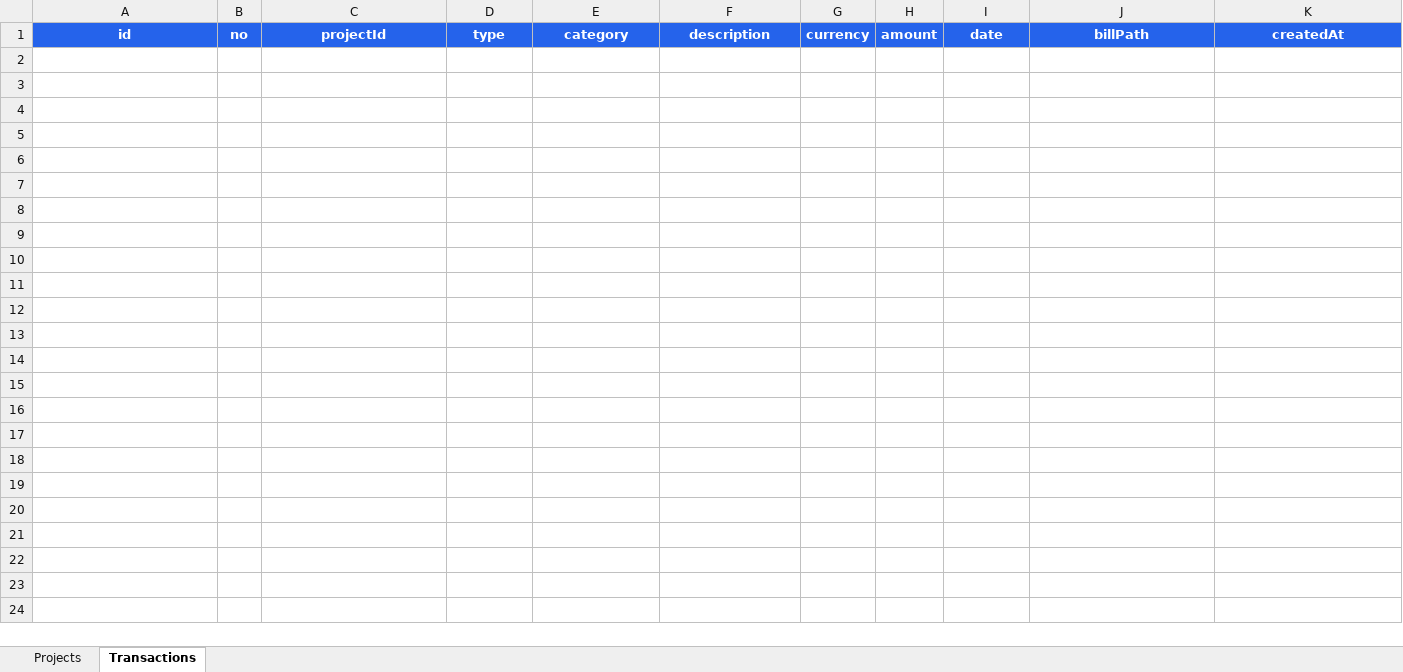
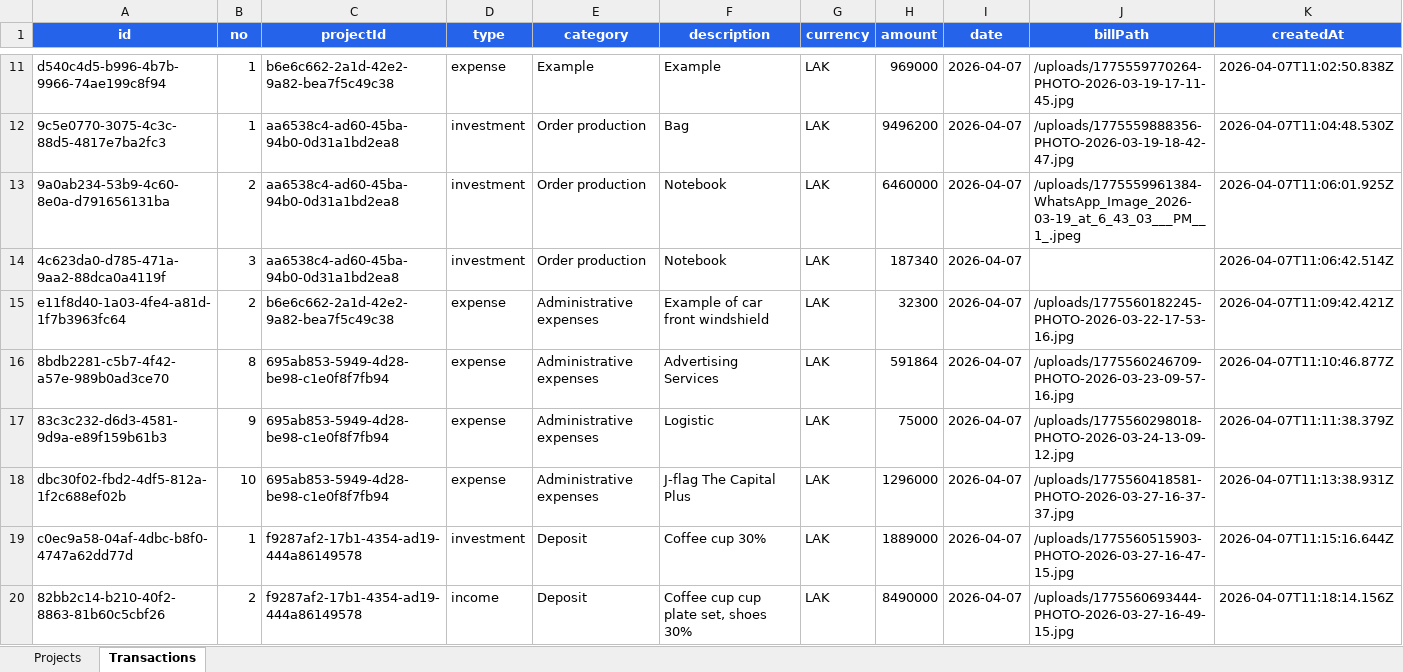
Before and after one commit to toto88888888toto/gr-budget-manager, an Excel workbook: data/budget.xlsx, sheet Transactions, drawn as a sheet; only a part is shown, gaps mark what is left out; values as stored, in another font and other column widths than the file's, no borders; rows hold the shown columns only; the diff covers the shown part only; the diff names each change by its address in the sheet, - before the commit and + after, or states it on an @@ line.

```diff
--- a/data/budget.xlsx (sheet Transactions)
+++ b/data/budget.xlsx (sheet Transactions)
+row 11: d540c4d5-b996-4b7b-9966-74ae199c8f94 | 1 | b6e6c662-2a1d-42e2-9a82-bea7f5c49c38 | expense | Example | Example | LAK | 969000 | 2026-04-07 | /uploads/1775559770264-PHOTO-2026-03-19-17-11-45.jpg | 2026-04-07T11:02:50.838Z
+row 12: 9c5e0770-3075-4c3c-88d5-4817e7ba2fc3 | 1 | aa6538c4-ad60-45ba-94b0-0d31a1bd2ea8 | investment | Order production | Bag | LAK | 9496200 | 2026-04-07 | /uploads/1775559888356-PHOTO-2026-03-19-18-42-47.jpg | 2026-04-07T11:04:48.530Z
+row 13: 9a0ab234-53b9-4c60-8e0a-d791656131ba | 2 | aa6538c4-ad60-45ba-94b0-0d31a1bd2ea8 | investment | Order production | Notebook | LAK | 6460000 | 2026-04-07 | /uploads/1775559961384-WhatsApp_Image_2026-03-19_at_6_43_03___PM__1_.jpeg | 2026-04-07T11:06:01.925Z
+row 14: 4c623da0-d785-471a-9aa2-88dca0a4119f | 3 | aa6538c4-ad60-45ba-94b0-0d31a1bd2ea8 | investment | Order production | Notebook | LAK | 187340 | 2026-04-07 |  | 2026-04-07T11:06:42.514Z
+row 15: e11f8d40-1a03-4fe4-a81d-1f7b3963fc64 | 2 | b6e6c662-2a1d-42e2-9a82-bea7f5c49c38 | expense | Administrative expenses | Example of car front windshield | LAK | 32300 | 2026-04-07 | /uploads/1775560182245-PHOTO-2026-03-22-17-53-16.jpg | 2026-04-07T11:09:42.421Z
+row 16: 8bdb2281-c5b7-4f42-a57e-989b0ad3ce70 | 8 | 695ab853-5949-4d28-be98-c1e0f8f7fb94 | expense | Administrative expenses | Advertising Services | LAK | 591864 | 2026-04-07 | /uploads/1775560246709-PHOTO-2026-03-23-09-57-16.jpg | 2026-04-07T11:10:46.877Z
+row 17: 83c3c232-d6d3-4581-9d9a-e89f159b61b3 | 9 | 695ab853-5949-4d28-be98-c1e0f8f7fb94 | expense | Administrative expenses | Logistic | LAK | 75000 | 2026-04-07 | /uploads/1775560298018-PHOTO-2026-03-24-13-09-12.jpg | 2026-04-07T11:11:38.379Z
+row 18: dbc30f02-fbd2-4df5-812a-1f2c688ef02b | 10 | 695ab853-5949-4d28-be98-c1e0f8f7fb94 | expense | Administrative expenses | J-flag The Capital Plus | LAK | 1296000 | 2026-04-07 | /uploads/1775560418581-PHOTO-2026-03-27-16-37-37.jpg | 2026-04-07T11:13:38.931Z
+row 19: c0ec9a58-04af-4dbc-b8f0-4747a62dd77d | 1 | f9287af2-17b1-4354-ad19-444a86149578 | investment | Deposit | Coffee cup 30% | LAK | 1889000 | 2026-04-07 | /uploads/1775560515903-PHOTO-2026-03-27-16-47-15.jpg | 2026-04-07T11:15:16.644Z
+row 20: 82bb2c14-b210-40f2-8863-81b60c5cbf26 | 2 | f9287af2-17b1-4354-ad19-444a86149578 | income | Deposit | Coffee cup cup plate set, shoes 30% | LAK | 8490000 | 2026-04-07 | /uploads/1775560693444-PHOTO-2026-03-27-16-49-15.jpg | 2026-04-07T11:18:14.156Z
```
Also changed, not shown: 44 added rows elsewhere in this sheet, sheet Projects, 12 other files.
